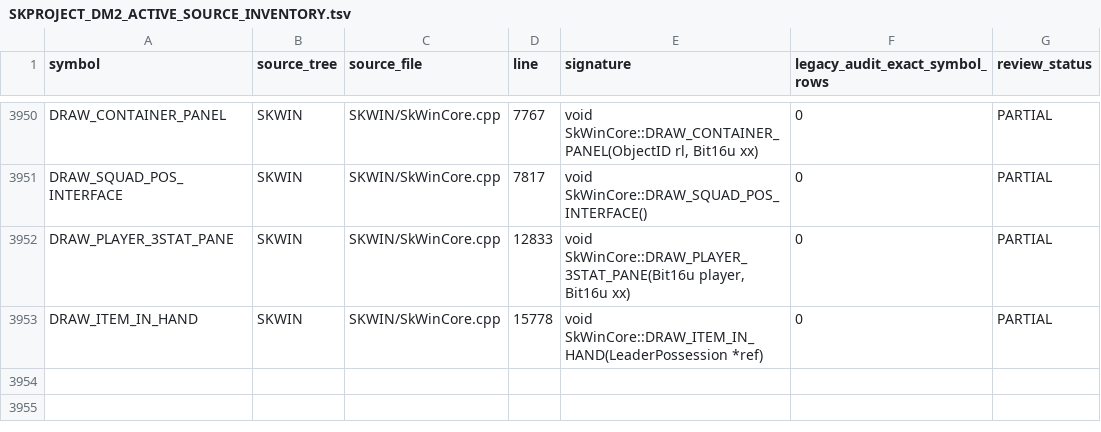
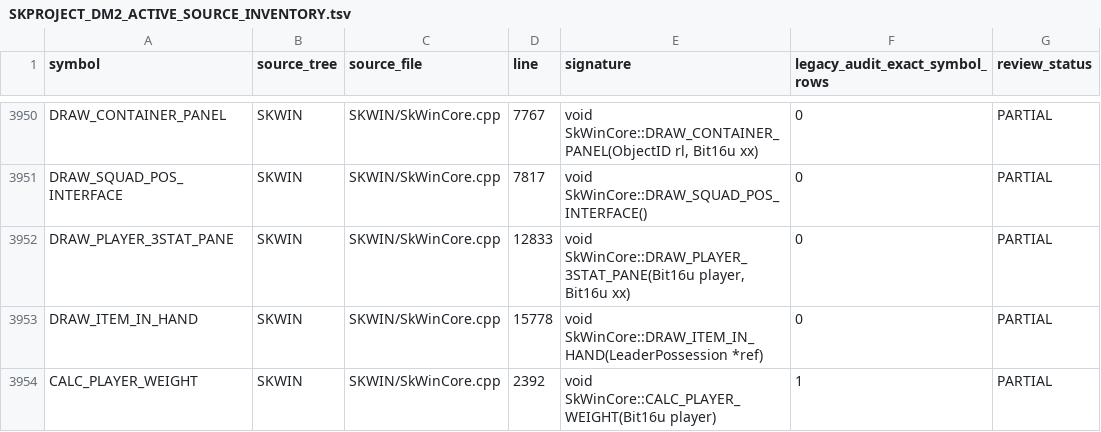
Before and after one commit to yeager/firestaff, a TSV file: docs/reference/audits/SKPROJECT_DM2_ACTIVE_SOURCE_INVENTORY.tsv, drawn as a sheet; only a part is shown, gaps mark what is left out; the diff names each change by its address in the sheet, - before the commit and + after, or states it on an @@ line.

```diff
--- a/docs/reference/audits/SKPROJECT_DM2_ACTIVE_SOURCE_INVENTORY.tsv
+++ b/docs/reference/audits/SKPROJECT_DM2_ACTIVE_SOURCE_INVENTORY.tsv
+row 3954: CALC_PLAYER_WEIGHT | SKWIN | SKWIN/SkWinCore.cpp | 2392 | void SkWinCore::CALC_PLAYER_WEIGHT(Bit16u player) | 1 | PARTIAL
```
Also changed, not shown: docs/reference/audits/SKPROJECT_DM2_ACTIVE_SOURCE_REVIEW.tsv, 2 other files.
